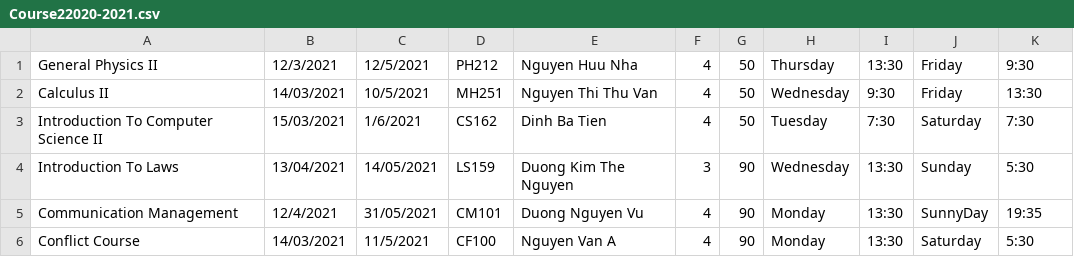
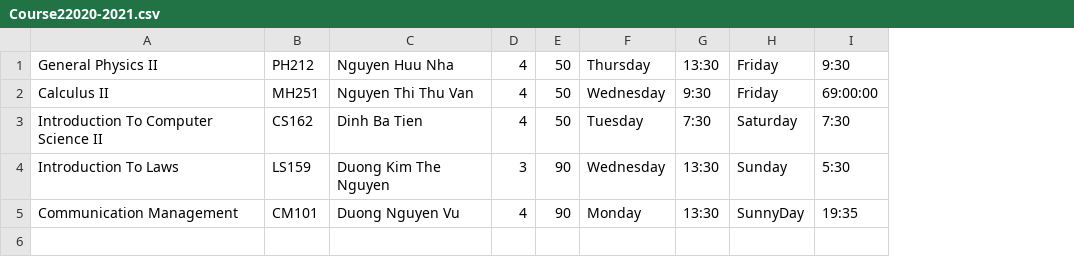
Before and after one commit to triminh12042002/CS162_projects, a CSV file: FinalProject/FinalProject/Course22020-2021.csv, drawn as a sheet; removed rows and columns are numbered as before the commit, all else as after; the diff names each change by its address in the sheet, - before the commit and + after, or states it on an @@ line.

```diff
--- a/FinalProject/FinalProject/Course22020-2021.csv
+++ b/FinalProject/FinalProject/Course22020-2021.csv
-column B, rows 1-5: 12/3/2021 | 14/03/2021 | 15/03/2021 | 13/04/2021 | 12/4/2021
-column C, rows 1-5: 12/5/2021 | 10/5/2021 | 1/6/2021 | 14/05/2021 | 31/05/2021
-I2: 13:30
+I2: 69:00:00
-row 6: Conflict Course | 14/03/2021 | 11/5/2021 | CF100 | Nguyen Van A | 4 | 90 | Monday | 13:30 | Saturday | 5:30
```
Also changed, not shown: FinalProject/FinalProject/Student20CTT12020-2021.csv, FinalProject/FinalProject/Student20CTT22020-2021.csv, 9 other files.
